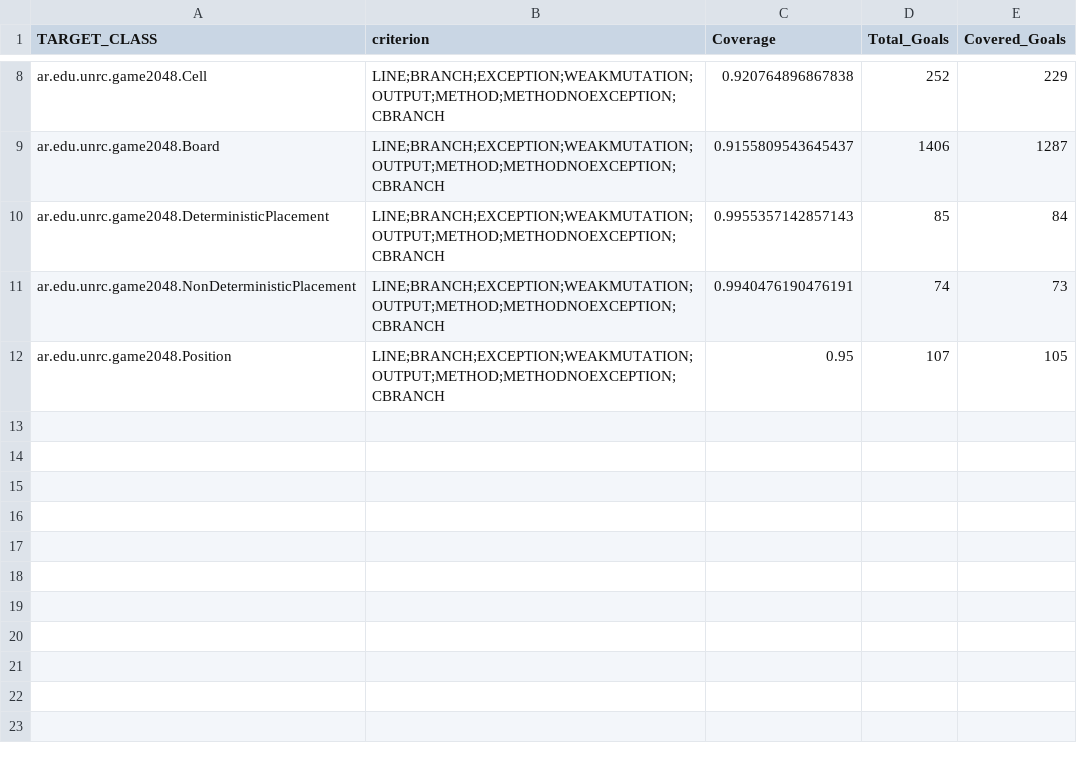
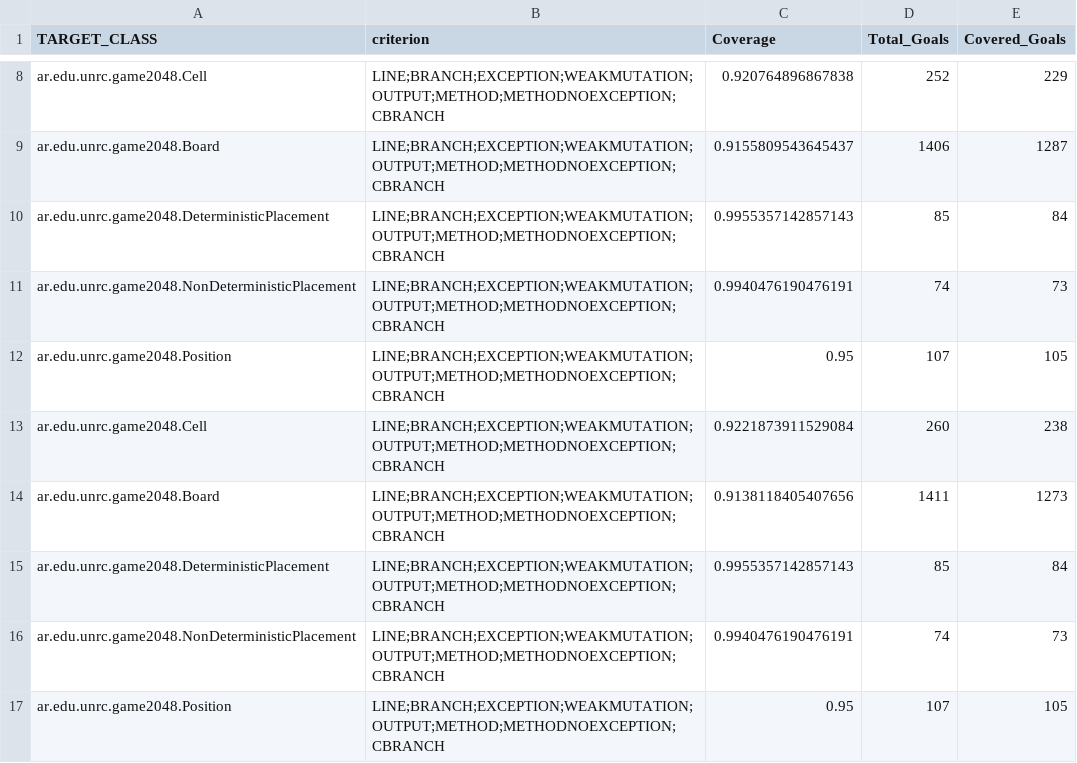
Before and after one commit to Joaquintinsin/aguirre-astrada-tissera-reliable-2048, a CSV file: evosuite-report/statistics.csv, drawn as a sheet; only a part is shown, gaps mark what is left out; the diff names each change by its address in the sheet, - before the commit and + after, or states it on an @@ line.

Commit message:
Update Evosuite autogenerated tests & Evosuite statistics

```diff
--- a/evosuite-report/statistics.csv
+++ b/evosuite-report/statistics.csv
+row 13: ar.edu.unrc.game2048.Cell | LINE;BRANCH;EXCEPTION;WEAKMUTATION;OUTPUT;METHOD;METHODNOEXCEPTION;CBRANCH | 0.9221873911529084 | 260 | 238
+row 14: ar.edu.unrc.game2048.Board | LINE;BRANCH;EXCEPTION;WEAKMUTATION;OUTPUT;METHOD;METHODNOEXCEPTION;CBRANCH | 0.9138118405407656 | 1411 | 1273
+row 15: ar.edu.unrc.game2048.DeterministicPlacement | LINE;BRANCH;EXCEPTION;WEAKMUTATION;OUTPUT;METHOD;METHODNOEXCEPTION;CBRANCH | 0.9955357142857143 | 85 | 84
+row 16: ar.edu.unrc.game2048.NonDeterministicPlacement | LINE;BRANCH;EXCEPTION;WEAKMUTATION;OUTPUT;METHOD;METHODNOEXCEPTION;CBRANCH | 0.9940476190476191 | 74 | 73
+row 17: ar.edu.unrc.game2048.Position | LINE;BRANCH;EXCEPTION;WEAKMUTATION;OUTPUT;METHOD;METHODNOEXCEPTION;CBRANCH | 0.95 | 107 | 105
```
Also changed, not shown: 12 other files.
